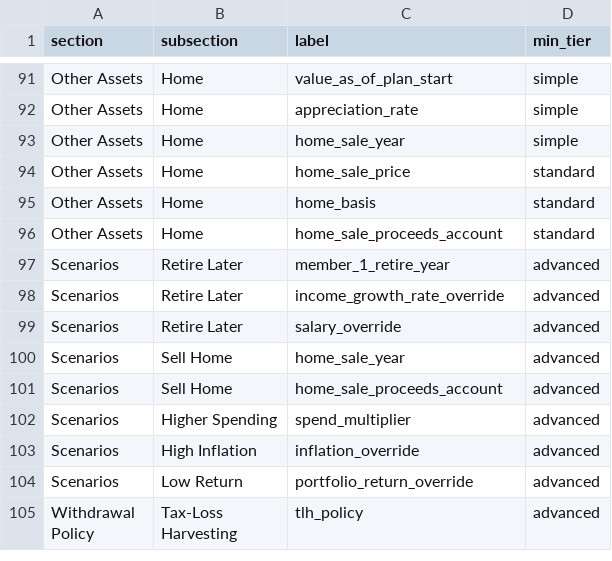
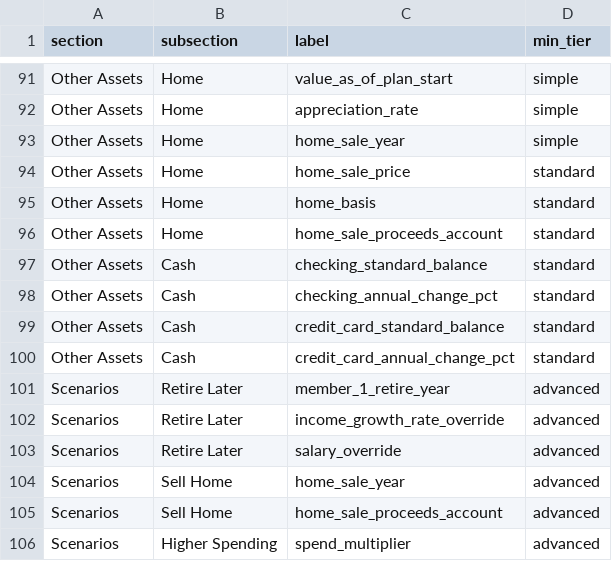
Before and after one commit to matthartzman/retirement_system, a CSV file: reference_src/field_tiers.csv, drawn as a sheet; only a part is shown, gaps mark what is left out; the shorter side is filled out with more unchanged rows.

```diff
--- a/reference_src/field_tiers.csv
+++ b/reference_src/field_tiers.csv
@@ -96,2 +96,6 @@ Other Assets,Home,home_basis,standard
 Other Assets,Home,home_sale_proceeds_account,standard
+Other Assets,Cash,checking_standard_balance,standard
+Other Assets,Cash,checking_annual_change_pct,standard
+Other Assets,Cash,credit_card_standard_balance,standard
+Other Assets,Cash,credit_card_annual_change_pct,standard
 Scenarios,Retire Later,member_1_retire_year,advanced
```
Also changed, not shown: reference_src/schema.csv, 5 other files.
